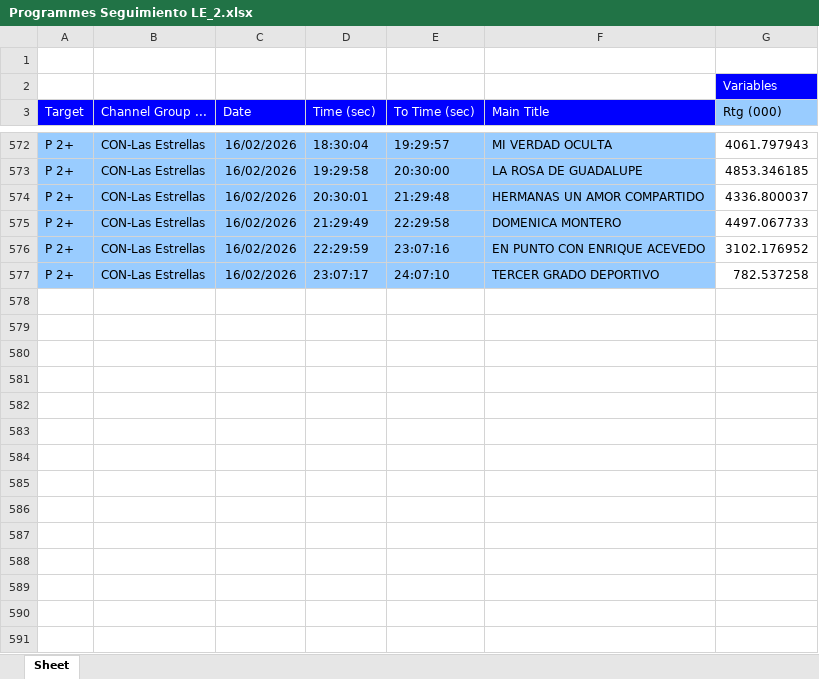
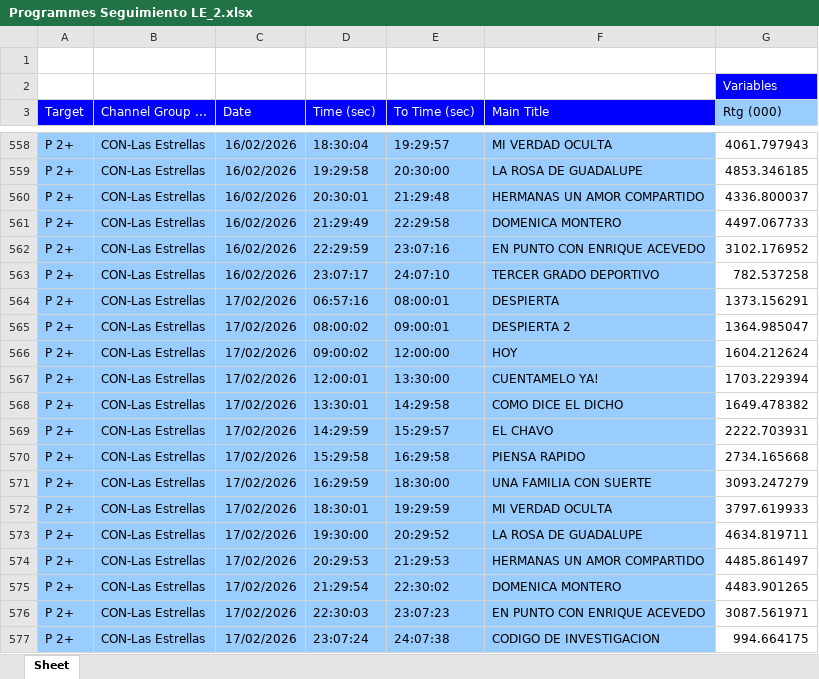
Before and after one commit to moonkey1995/Seguimiento-LE, an Excel workbook: Programmes Seguimiento LE_2.xlsx, sheet Sheet, drawn as a sheet; only a part is shown, gaps mark what is left out; values as stored, in another font and other column widths than the file's, no borders; the diff covers the shown part only; the diff names each change by its address in the sheet, - before the commit and + after, or states it on an @@ line.

```diff
--- a/Programmes Seguimiento LE_2.xlsx (sheet Sheet)
+++ b/Programmes Seguimiento LE_2.xlsx (sheet Sheet)
+row 564: P 2+ | CON-Las Estrellas | 17/02/2026 | 06:57:16 | 08:00:01 | DESPIERTA | 1373.156291
+row 565: P 2+ | CON-Las Estrellas | 17/02/2026 | 08:00:02 | 09:00:01 | DESPIERTA 2 | 1364.985047
+row 566: P 2+ | CON-Las Estrellas | 17/02/2026 | 09:00:02 | 12:00:00 | HOY | 1604.212624
+row 567: P 2+ | CON-Las Estrellas | 17/02/2026 | 12:00:01 | 13:30:00 | CUENTAMELO YA! | 1703.229394
+row 568: P 2+ | CON-Las Estrellas | 17/02/2026 | 13:30:01 | 14:29:58 | COMO DICE EL DICHO | 1649.478382
+row 569: P 2+ | CON-Las Estrellas | 17/02/2026 | 14:29:59 | 15:29:57 | EL CHAVO | 2222.703931
+row 570: P 2+ | CON-Las Estrellas | 17/02/2026 | 15:29:58 | 16:29:58 | PIENSA RAPIDO | 2734.165668
+row 571: P 2+ | CON-Las Estrellas | 17/02/2026 | 16:29:59 | 18:30:00 | UNA FAMILIA CON SUERTE | 3093.247279
+row 572: P 2+ | CON-Las Estrellas | 17/02/2026 | 18:30:01 | 19:29:59 | MI VERDAD OCULTA | 3797.619933
+row 573: P 2+ | CON-Las Estrellas | 17/02/2026 | 19:30:00 | 20:29:52 | LA ROSA DE GUADALUPE | 4634.819711
+row 574: P 2+ | CON-Las Estrellas | 17/02/2026 | 20:29:53 | 21:29:53 | HERMANAS UN AMOR COMPARTIDO | 4485.861497
+row 575: P 2+ | CON-Las Estrellas | 17/02/2026 | 21:29:54 | 22:30:02 | DOMENICA MONTERO | 4483.901265
+row 576: P 2+ | CON-Las Estrellas | 17/02/2026 | 22:30:03 | 23:07:23 | EN PUNTO CON ENRIQUE ACEVEDO | 3087.561971
+row 577: P 2+ | CON-Las Estrellas | 17/02/2026 | 23:07:24 | 24:07:38 | CODIGO DE INVESTIGACION | 994.664175
```
Also changed, not shown: 14 removed rows elsewhere in this sheet, 1 other file.
